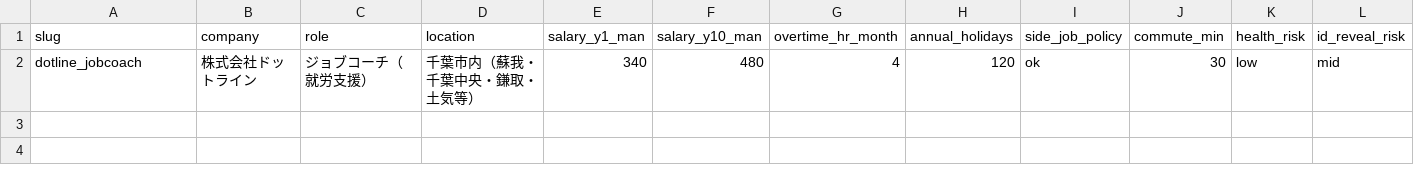
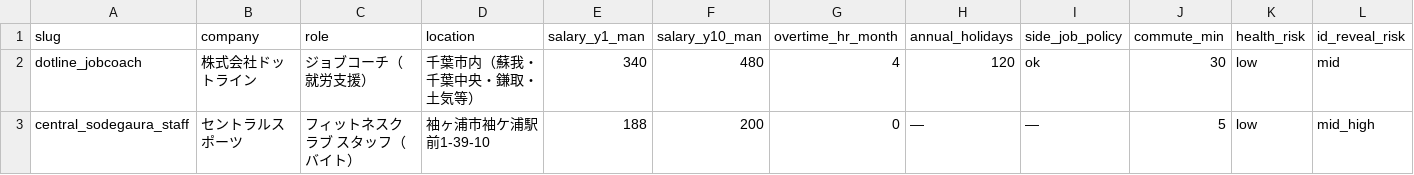
Before and after one commit to kusunokicraft-web/youtube_dataV1, a CSV file: lifeplan/job_listings/summary.csv, drawn as a sheet; only a part is shown; rows hold the shown columns only; the diff names each change by its address in the sheet, - before the commit and + after, or states it on an @@ line.

```diff
--- a/lifeplan/job_listings/summary.csv
+++ b/lifeplan/job_listings/summary.csv
+row 3: central_sodegaura_staff | セントラルスポーツ | フィットネスクラブ スタッフ（バイト） | 袖ヶ浦市袖ケ浦駅前1-39-10 | 188 | 200 | 0 | — | — | 5 | low | mid_high
```
Also changed, not shown: 1 other file.
